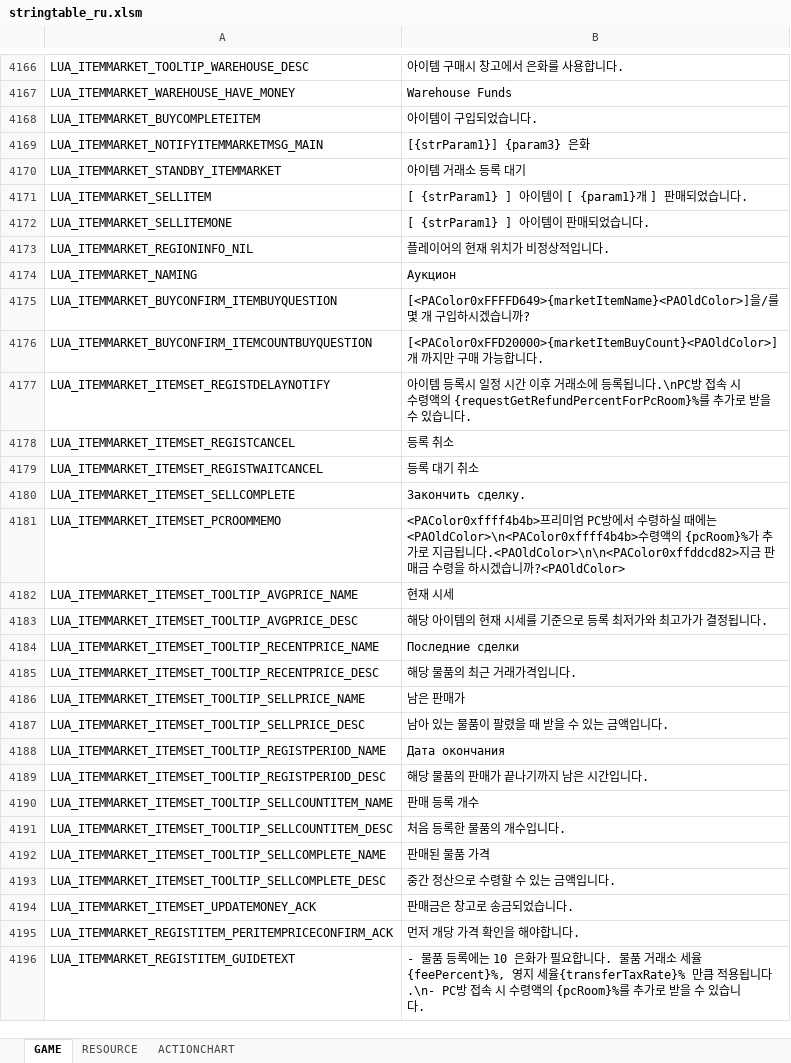
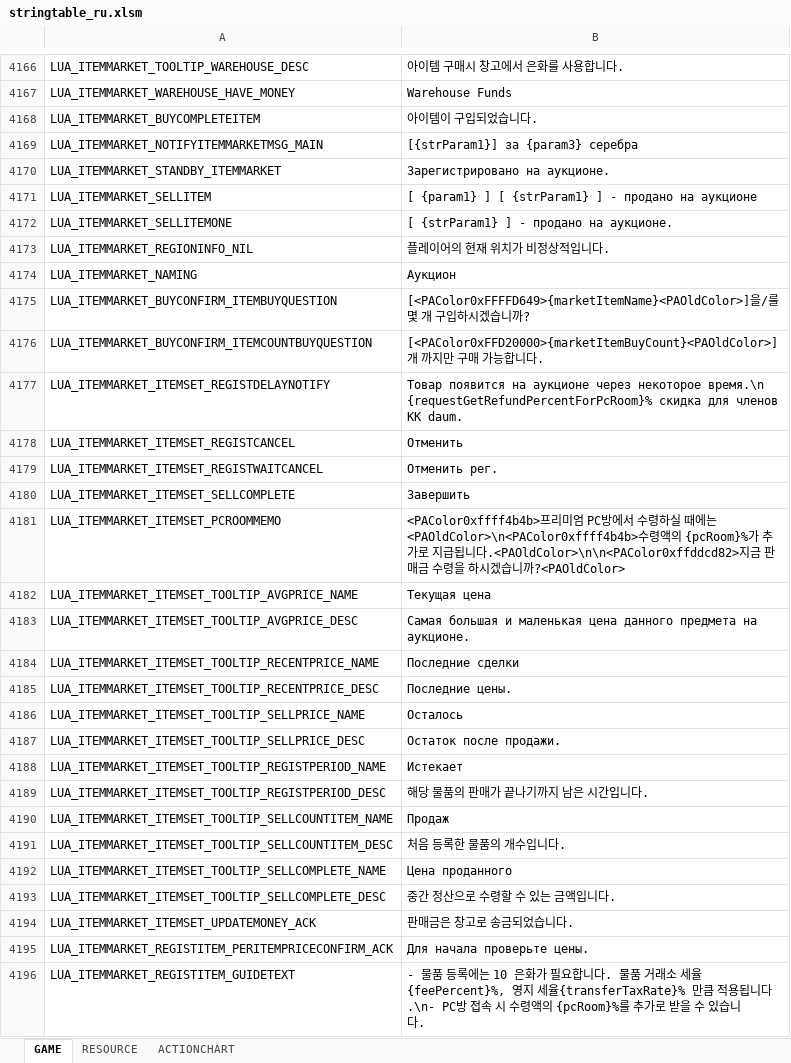
Before and after one commit to Lykii22/BDORUS, an Excel workbook: stringtable/ru/stringtable_ru.xlsm, sheet GAME, drawn as a sheet; only a part is shown, gaps mark what is left out; values as stored, in another font and other column widths than the file's, no borders; the diff covers the shown part only; the diff names each change by its address in the sheet, - before the commit and + after, or states it on an @@ line.

```diff
--- a/stringtable/ru/stringtable_ru.xlsm (sheet GAME)
+++ b/stringtable/ru/stringtable_ru.xlsm (sheet GAME)
-B4169: [{strParam1}] {param3} 은화
+B4169: [{strParam1}] за {param3} серебра
-B4170: 아이템 거래소 등록 대기
+B4170: Зарегистрировано на аукционе.
-B4171: [ {strParam1} ] 아이템이 [ {param1}개 ] 판매되었습니다.
+B4171: [ {param1} ] [ {strParam1} ] - продано на аукционе
-B4172: [ {strParam1} ] 아이템이 판매되었습니다.
+B4172: [ {strParam1} ] - продано на аукционе.
-B4177: 아이템 등록시 일정 시간 이후 거래소에 등록됩니다.\nPC방 접속 시 수령액의 {requestGetRefundPercentForPcRoom}%를 추가로 받을 수 있습니다.
+B4177: Товар появится на аукционе через некоторое время.\n {requestGetRefundPercentForPcRoom}% скидка для членов КК daum.
-B4178: 등록 취소
+B4178: Отменить
-B4179: 등록 대기 취소
+B4179: Отменить рег.
-B4180: Закончить сделку.
+B4180: Завершить
-B4182: 현재 시세
+B4182: Текущая цена
-B4183: 해당 아이템의 현재 시세를 기준으로 등록 최저가와 최고가가 결정됩니다.
+B4183: Самая большая и маленькая цена данного предмета на аукционе.
-B4185: 해당 물품의 최근 거래가격입니다.
+B4185: Последние цены.
-B4186: 남은 판매가
+B4186: Осталось
-B4187: 남아 있는 물품이 팔렸을 때 받을 수 있는 금액입니다.
+B4187: Остаток после продажи.
-B4188: Дата окончания
+B4188: Истекает
-B4190: 판매 등록 개수
+B4190: Продаж
-B4192: 판매된 물품 가격
+B4192: Цена проданного
-B4195: 먼저 개당 가격 확인을 해야합니다.
+B4195: Для начала проверьте цены.
```
Also changed, not shown: 231 edited cells elsewhere in this sheet, sheet RESOURCE, sheet ACTIONCHART, stringtable/ru/stringtable_cutscene_ru.xlsm, stringtable/ru/symbolnostringtable_ru.xlsm.
